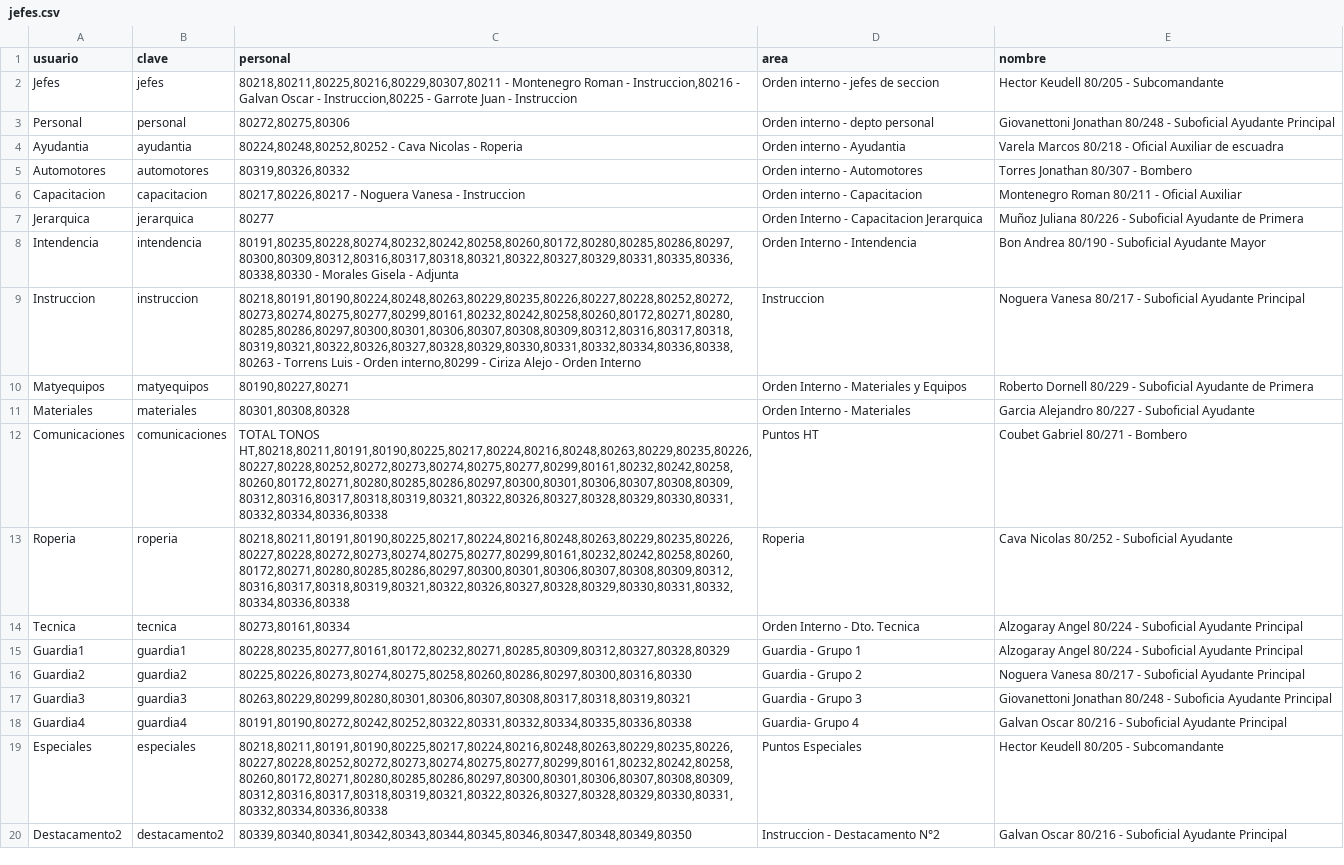
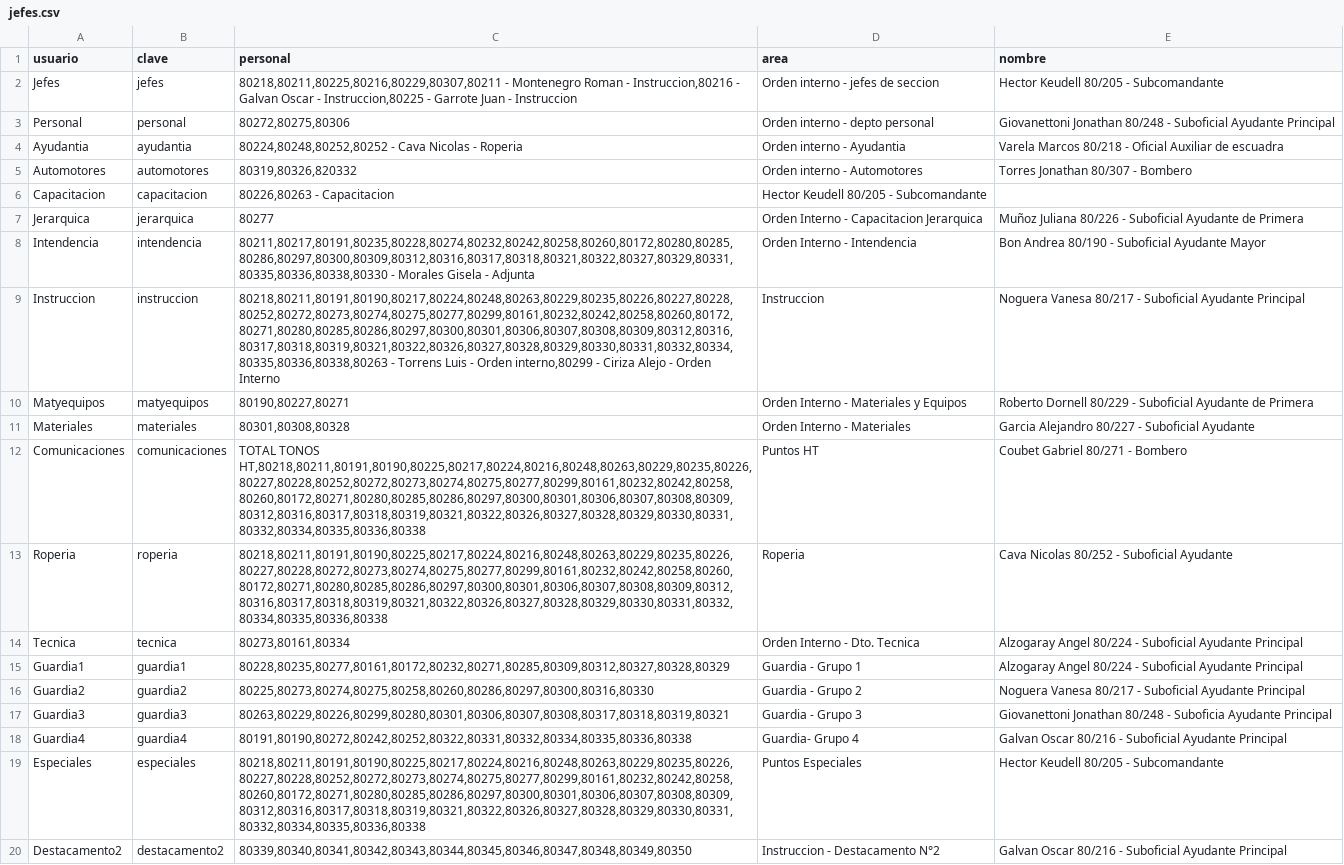
Before and after one commit to bomberosc80-app/calificacionesc80, a CSV file: jefes.csv, drawn as a sheet; the diff names each change by its address in the sheet, - before the commit and + after, or states it on an @@ line.

Commit message:
Update jefes.csv

```diff
--- a/jefes.csv
+++ b/jefes.csv
-C5 (personal): 80319,80326,80332
+C5 (personal): 80319,80326,820332
-C6 (personal): 80217,80226,80217 - Noguera Vanesa - Instruccion
+C6 (personal): 80226,80263 - Capacitacion
-D6 (area): Orden interno - Capacitacion
+D6 (area): Hector Keudell 80/205 - Subcomandante
-E6 (nombre): Montenegro Roman 80/211 - Oficial Auxiliar
+E6 (nombre): (empty)
-C8 (personal): 80191,80235,80228,80274,80232,80242,80258,80260,80172,80280,80285,80286,80297,80300,80309,80312,80316,80317,80318,80321,80322,80327,80329,80331,80335,80336,80338,80330 - Morales…
+C8 (personal): 80211,80217,80191,80235,80228,80274,80232,80242,80258,80260,80172,80280,80285,80286,80297,80300,80309,80312,80316,80317,80318,80321,80322,80327,80329,80331,80335,80336,80338,80330 - Morales…
-C9 (personal): 80218,80191,80190,80224,80248,80263,80229,80235,80226,80227,80228,80252,80272,80273,80274,80275,80277,80299,80161,80232,80242,80258,80260,80172,80271,80280,80285,80286,80297,80300,80301,80306,80307,80308,80309,80312,80316,80317,80318,80319,80321,80322,80326,80327,80328,80329,80330,80331,80332,80334,80336,80338,80263 - Torrens…
+C9 (personal): 80218,80211,80191,80190,80217,80224,80248,80263,80229,80235,80226,80227,80228,80252,80272,80273,80274,80275,80277,80299,80161,80232,80242,80258,80260,80172,80271,80280,80285,80286,80297,80300,80301,80306,80307,80308,80309,80312,80316,80317,80318,80319,80321,80322,80326,80327,80328,80329,80330,80331,80332,80334,80335,80336,80338,80263 - Torrens…
-C12 (personal): TOTAL TONOS HT,80218,80211,80191,80190,80225,80217,80224,80216,80248,80263,80229,80235,80226,80227,80228,80252,80272,80273,80274,80275,80277,80299,80161,80232,80242,80258,80260,80172,80271,80280,80285,80286,80297,80300,80301,80306,80307,80308,80309,80312,80316,80317,80318,80319,80321,80322,80326,80327,80328,80329,80330,80331,80332,80334,80336,80338
+C12 (personal): TOTAL TONOS HT,80218,80211,80191,80190,80225,80217,80224,80216,80248,80263,80229,80235,80226,80227,80228,80252,80272,80273,80274,80275,80277,80299,80161,80232,80242,80258,80260,80172,80271,80280,80285,80286,80297,80300,80301,80306,80307,80308,80309,80312,80316,80317,80318,80319,80321,80322,80326,80327,80328,80329,80330,80331,80332,80334,80335,80336,80338
-C13 (personal): 80218,80211,80191,80190,80225,80217,80224,80216,80248,80263,80229,80235,80226,80227,80228,80272,80273,80274,80275,80277,80299,80161,80232,80242,80258,80260,80172,80271,80280,80285,80286,80297,80300,80301,80306,80307,80308,80309,80312,80316,80317,80318,80319,80321,80322,80326,80327,80328,80329,80330,80331,80332,80334,80336,80338
+C13 (personal): 80218,80211,80191,80190,80225,80217,80224,80216,80248,80263,80229,80235,80226,80227,80228,80272,80273,80274,80275,80277,80299,80161,80232,80242,80258,80260,80172,80271,80280,80285,80286,80297,80300,80301,80306,80307,80308,80309,80312,80316,80317,80318,80319,80321,80322,80326,80327,80328,80329,80330,80331,80332,80334,80335,80336,80338
-C16 (personal): 80225,80226,80273,80274,80275,80258,80260,80286,80297,80300,80316,80330
+C16 (personal): 80225,80273,80274,80275,80258,80260,80286,80297,80300,80316,80330
-C17 (personal): 80263,80229,80299,80280,80301,80306,80307,80308,80317,80318,80319,80321
+C17 (personal): 80263,80229,80226,80299,80280,80301,80306,80307,80308,80317,80318,80319,80321
-C19 (personal): 80218,80211,80191,80190,80225,80217,80224,80216,80248,80263,80229,80235,80226,80227,80228,80252,80272,80273,80274,80275,80277,80299,80161,80232,80242,80258,80260,80172,80271,80280,80285,80286,80297,80300,80301,80306,80307,80308,80309,80312,80316,80317,80318,80319,80321,80322,80326,80327,80328,80329,80330,80331,80332,80334,80336,80338
+C19 (personal): 80218,80211,80191,80190,80225,80217,80224,80216,80248,80263,80229,80235,80226,80227,80228,80252,80272,80273,80274,80275,80277,80299,80161,80232,80242,80258,80260,80172,80271,80280,80285,80286,80297,80300,80301,80306,80307,80308,80309,80312,80316,80317,80318,80319,80321,80322,80326,80327,80328,80329,80330,80331,80332,80334,80335,80336,80338
```
